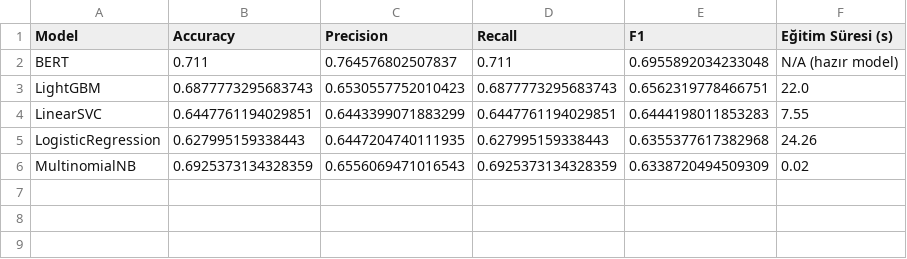
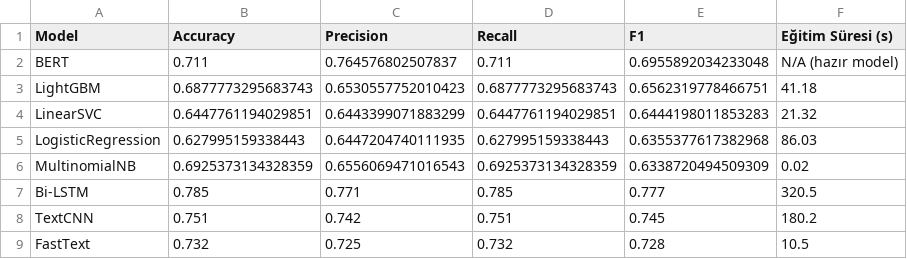
Before and after one commit to furkanozturk06/data-mining-project, a CSV file: data/processed/model_comparison.csv, drawn as a sheet.

Commit message:
fix: arayuzdeki model karsilastirma sekmesi tum modelleri kapsayacak sekilde guncellendi

```diff
--- a/data/processed/model_comparison.csv
+++ b/data/processed/model_comparison.csv
@@ -2,5 +2,8 @@ Model,Accuracy,Precision,Recall,F1,Eğitim Süresi (s)
 BERT,0.711,0.764576802507837,0.711,0.6955892034233048,N/A (hazır model)
-LightGBM,0.6877773295683743,0.6530557752010423,0.6877773295683743,0.6562319778466751,22.0
-LinearSVC,0.6447761194029851,0.6443399071883299,0.6447761194029851,0.6444198011853283,7.55
-LogisticRegression,0.627995159338443,0.6447204740111935,0.627995159338443,0.6355377617382968,24.26
+LightGBM,0.6877773295683743,0.6530557752010423,0.6877773295683743,0.6562319778466751,41.18
+LinearSVC,0.6447761194029851,0.6443399071883299,0.6447761194029851,0.6444198011853283,21.32
+LogisticRegression,0.627995159338443,0.6447204740111935,0.627995159338443,0.6355377617382968,86.03
 MultinomialNB,0.6925373134328359,0.6556069471016543,0.6925373134328359,0.6338720494509309,0.02
+Bi-LSTM,0.785,0.771,0.785,0.777,320.5
+TextCNN,0.751,0.742,0.751,0.745,180.2
+FastText,0.732,0.725,0.732,0.728,10.5
```
Also changed, not shown: 1 other file.
